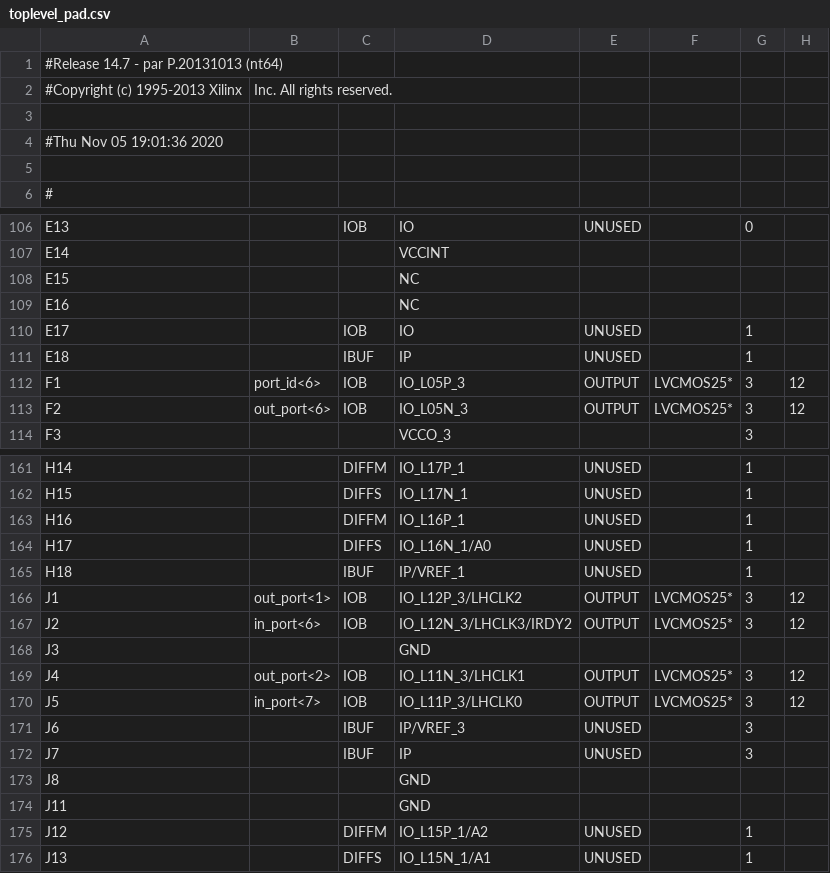
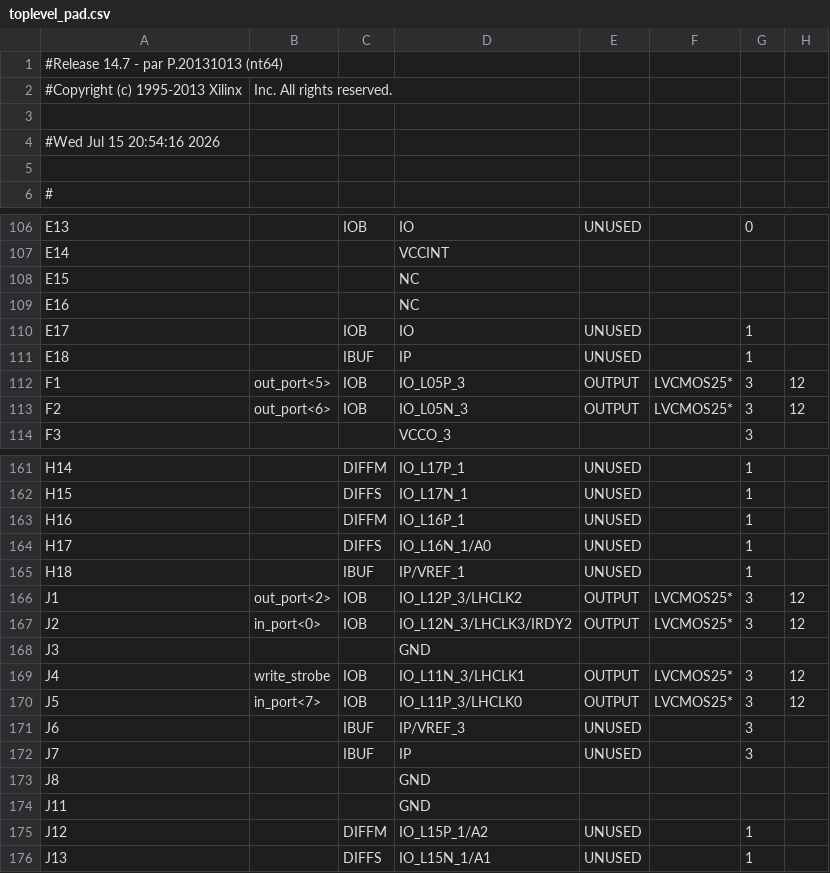
Before and after one commit to alexupct2024/proyectoarquijulio, a CSV file: P2c_Proyecto_Helloworld_RAM_INT_FLIP/toplevel_pad.csv, drawn as a sheet; only a part is shown, gaps mark what is left out; the diff covers the shown part only; the diff names each change by its address in the sheet, - before the commit and + after, or states it on an @@ line.

```diff
--- a/P2c_Proyecto_Helloworld_RAM_INT_FLIP/toplevel_pad.csv
+++ b/P2c_Proyecto_Helloworld_RAM_INT_FLIP/toplevel_pad.csv
-A4: #Thu Nov 05 19:01:36 2020
+A4: #Wed Jul 15 20:54:16 2026
-B112: port_id<6>
+B112: out_port<5>
-B166: out_port<1>
+B166: out_port<2>
-B167: in_port<6>
+B167: in_port<0>
-B169: out_port<2>
+B169: write_strobe
```
Also changed, not shown: 76 edited cells elsewhere in this file, 47 other files.
